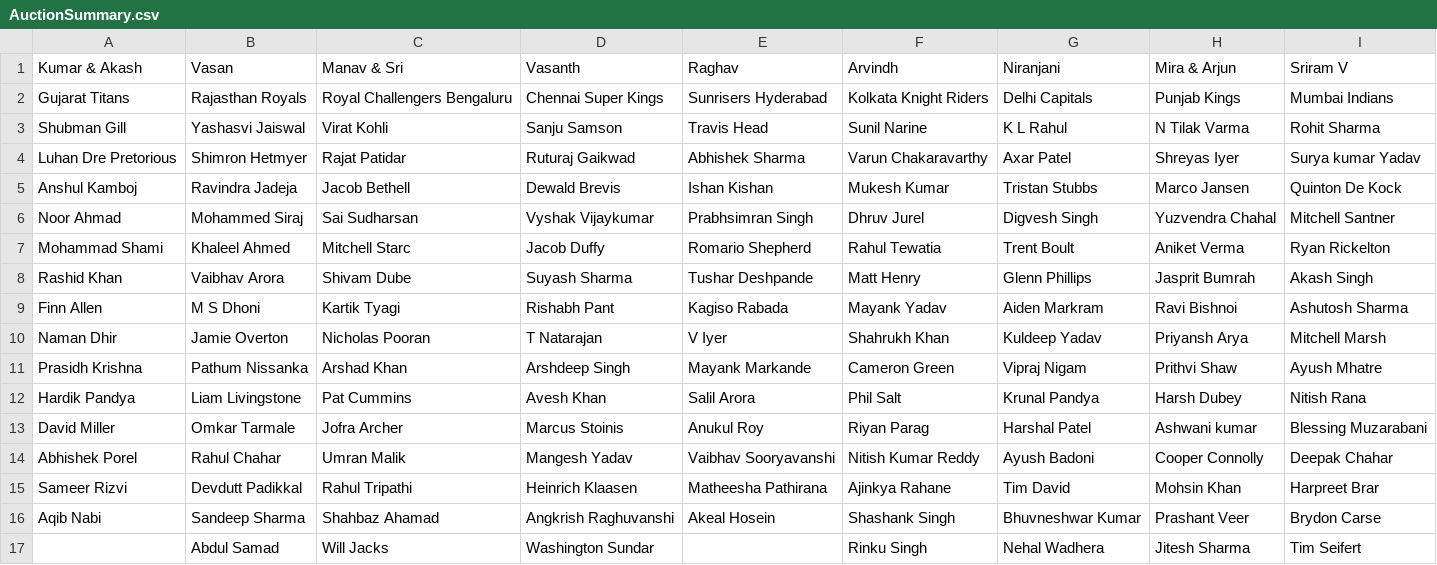
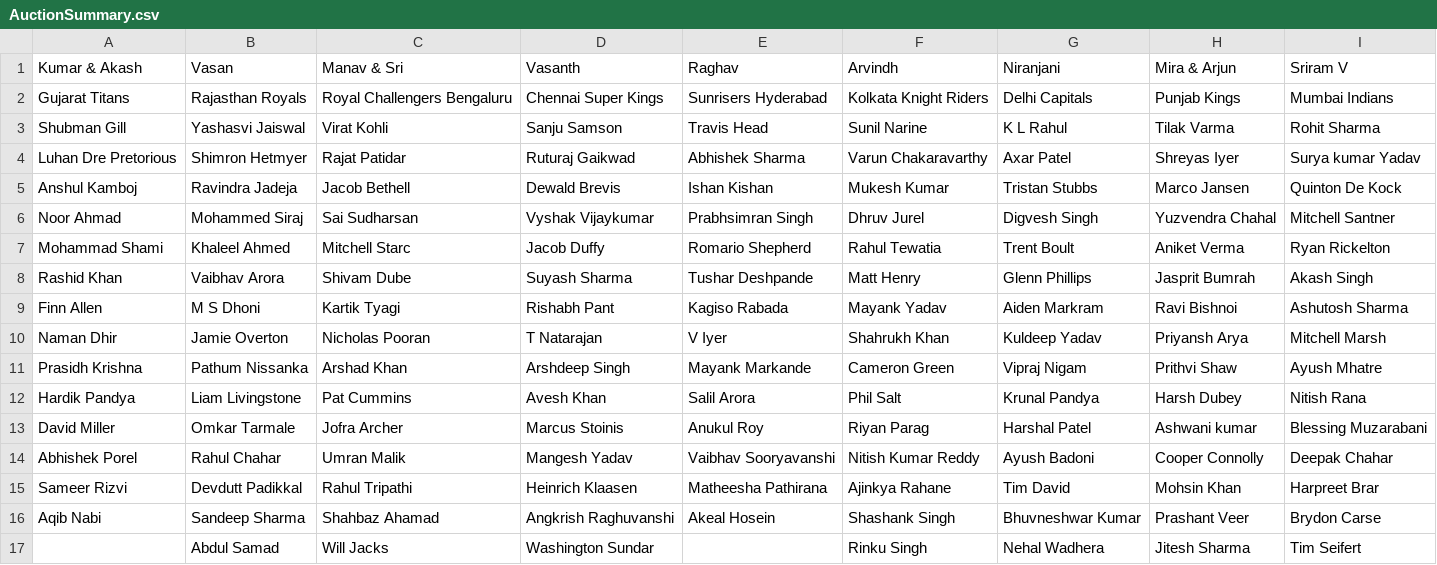
Before and after one commit to suddu16/cricket-fantasy, a CSV file: ipl2026/group_2/AuctionSummary.csv, drawn as a sheet.

```diff
--- a/ipl2026/group_2/AuctionSummary.csv
+++ b/ipl2026/group_2/AuctionSummary.csv
@@ -2,3 +2,3 @@ Kumar & Akash,Vasan,Manav & Sri,Vasanth,Raghav,Arvindh,Niranjani,Mira & Arjun,Sr
 Gujarat Titans,Rajasthan Royals,Royal Challengers Bengaluru,Chennai Super Kings,Sunrisers Hyderabad,Kolkata Knight Riders,Delhi Capitals,Punjab Kings,Mumbai Indians
-Shubman Gill,Yashasvi Jaiswal,Virat Kohli,Sanju Samson,Travis Head,Sunil Narine,K L Rahul,N Tilak Varma,Rohit Sharma
+Shubman Gill,Yashasvi Jaiswal,Virat Kohli,Sanju Samson,Travis Head,Sunil Narine,K L Rahul,Tilak Varma,Rohit Sharma
 Luhan Dre Pretorious,Shimron Hetmyer,Rajat Patidar,Ruturaj Gaikwad,Abhishek Sharma,Varun Chakaravarthy,Axar Patel,Shreyas Iyer,Surya kumar Yadav
```
Also changed, not shown: ipl2026/group_2/Mira & Arjun.csv, ipl2026/group_2/ipl_2026_results_day_23.csv, 28 other files.
